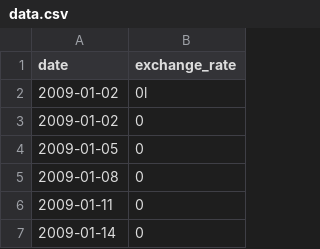
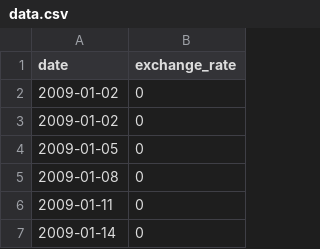
Before and after one commit to vetuedenoir/cpp_modul, a CSV file: modul9/ex00/data.csv, drawn as a sheet; only a part is shown.

```diff
--- a/modul9/ex00/data.csv
+++ b/modul9/ex00/data.csv
@@ -1,3 +1,3 @@
 date,exchange_rate
-2009-01-02,0l
+2009-01-02,0
 2009-01-02,0
```
Also changed, not shown: 9 other files.
